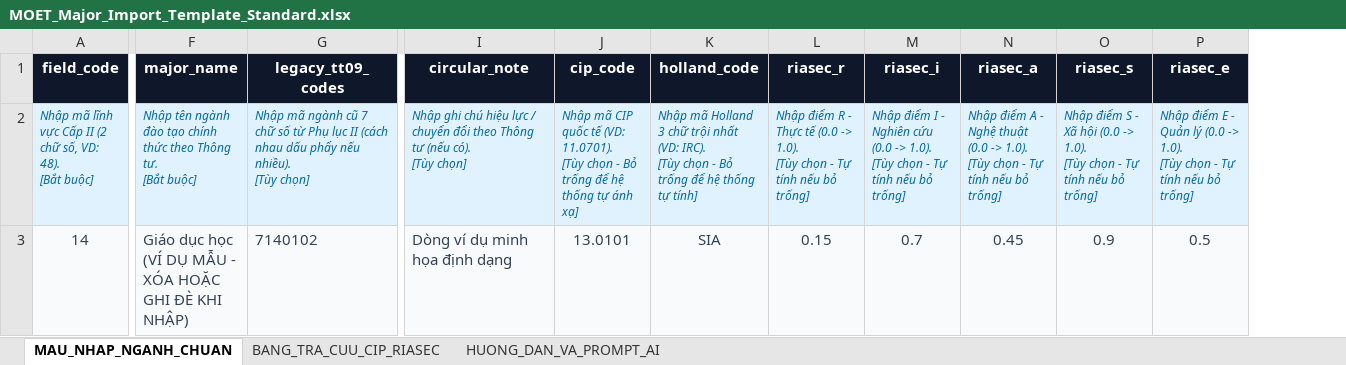
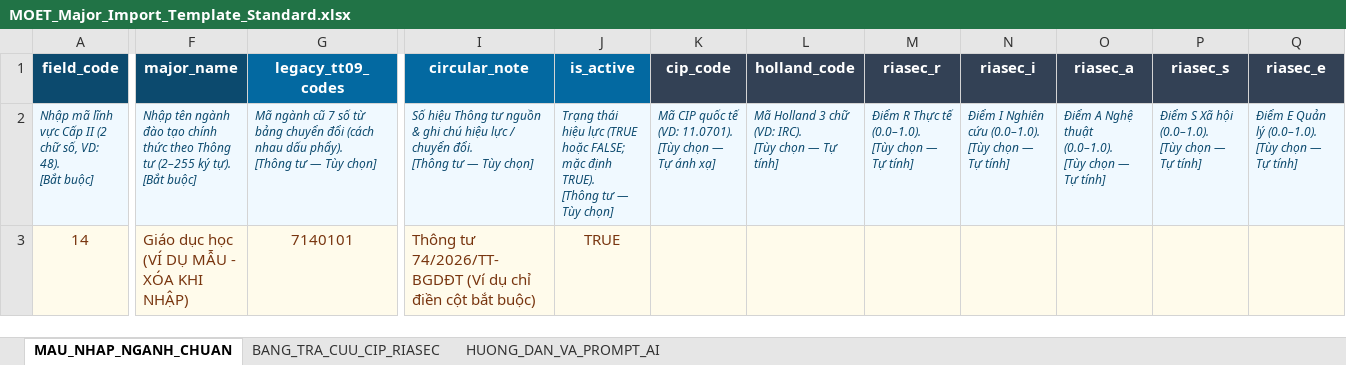
Before and after one commit to DTU-C1SE-71/AI-CAREERGUIDE, an Excel workbook: backend/app/db/seeds/MOET_Major_Import_Template_Standard.xlsx, sheet MAU_NHAP_NGANH_CHUAN, drawn as a sheet; only a part is shown, gaps mark what is left out; values as stored, in another font and other column widths than the file's, no borders; addresses are those after the commit; ↵ is a line break in a cell; the diff covers the shown part only; the diff names each change by its address in the sheet, - before the commit and + after, or states it on an @@ line.

```diff
--- a/backend/app/db/seeds/MOET_Major_Import_Template_Standard.xlsx (sheet MAU_NHAP_NGANH_CHUAN)
+++ b/backend/app/db/seeds/MOET_Major_Import_Template_Standard.xlsx (sheet MAU_NHAP_NGANH_CHUAN)
+column J (is_active), rows 2-3: Trạng thái hiệu lực (TRUE hoặc FALSE; mặc định TRUE). ↵ [Thông tư — Tùy chọn] | TRUE
-A1:F1 fill: #0F172A
+A1:F1 fill: #0C4A6E
-G1:I1 fill: #0F172A
+G1:I1 fill: #0369A1
-K1:Q1 fill: #0F172A
+K1:Q1 fill: #334155
-A2:I2 text colour: #0369A1
+A2:I2 text colour: #0C4A6E
-F2 (major_name): …theo Thông tư. ↵ [Bắt buộc]
+F2 (major_name): …theo Thông tư (2–255 ký tự). ↵ [Bắt buộc]
-G2 (legacy_tt09_codes): Nhập mã ngành cũ 7 chữ số từ Phụ lục II (cách nhau dấu phẩy nếu nhiều). ↵ [Tùy chọn]
+G2 (legacy_tt09_codes): Mã ngành cũ 7 số từ bảng chuyển đổi (cách nhau dấu phẩy). ↵ [Thông tư — Tùy chọn]
-I2 (circular_note): Nhập ghi chú hiệu lực / chuyển đổi theo Thông tư (nếu có). ↵ [Tùy chọn]
+I2 (circular_note): Số hiệu Thông tư nguồn & ghi chú hiệu lực / chuyển đổi. ↵ [Thông tư — Tùy chọn]
-K2 (cip_code): Nhập mã CIP quốc tế (VD: 11.0701). ↵ [Tùy chọn - Bỏ trống để hệ thống tự ánh xạ]
+K2 (cip_code): Mã CIP quốc tế (VD: 11.0701). ↵ [Tùy chọn — Tự ánh xạ]
-K2:Q2 text colour: #0369A1
+K2:Q2 text colour: #0C4A6E
-L2 (holland_code): Nhập mã Holland 3 chữ trội nhất (VD: IRC). ↵ [Tùy chọn - Bỏ trống để hệ thống tự tính]
+L2 (holland_code): Mã Holland 3 chữ (VD: IRC). ↵ [Tùy chọn — Tự tính]
-M2 (riasec_r): Nhập điểm R - Thực tế (0.0 -> 1.0). ↵ [Tùy chọn - Tự tính nếu bỏ trống]
+M2 (riasec_r): Điểm R Thực tế (0.0–1.0). ↵ [Tùy chọn — Tự tính]
-N2 (riasec_i): Nhập điểm I - Nghiên cứu (0.0 -> 1.0). ↵ [Tùy chọn - Tự tính nếu bỏ trống]
+N2 (riasec_i): Điểm I Nghiên cứu (0.0–1.0). ↵ [Tùy chọn — Tự tính]
-O2 (riasec_a): Nhập điểm A - Nghệ thuật (0.0 -> 1.0). ↵ [Tùy chọn - Tự tính nếu bỏ trống]
+O2 (riasec_a): Điểm A Nghệ thuật (0.0–1.0). ↵ [Tùy chọn — Tự tính]
-P2 (riasec_s): Nhập điểm S - Xã hội (0.0 -> 1.0). ↵ [Tùy chọn - Tự tính nếu bỏ trống]
+P2 (riasec_s): Điểm S Xã hội (0.0–1.0). ↵ [Tùy chọn — Tự tính]
-Q2 (riasec_e): Nhập điểm E - Quản lý (0.0 -> 1.0). ↵ [Tùy chọn - Tự tính nếu bỏ trống]
+Q2 (riasec_e): Điểm E Quản lý (0.0–1.0). ↵ [Tùy chọn — Tự tính]
-A3:I3 text colour: #334155
+A3:I3 text colour: #78350F
-F3 (major_name): Giáo dục học (VÍ DỤ MẪU - XÓA HOẶC GHI ĐÈ KHI NHẬP)
+F3 (major_name): Giáo dục học (VÍ DỤ MẪU - XÓA KHI NHẬP)
-G3 (legacy_tt09_codes): 7140102
+G3 (legacy_tt09_codes): 7140101
-G3 alignment: left
+G3 alignment: center
-I3 (circular_note): Dòng ví dụ minh họa định dạng
+I3 (circular_note): Thông tư 74/2026/TT-BGDĐT (Ví dụ chỉ điền cột bắt buộc)
-K3 (cip_code): 13.0101
+K3 (cip_code): (empty)
-L3 (holland_code): SIA
+L3 (holland_code): (empty)
-M3 (riasec_r): 0.15
+M3 (riasec_r): (empty)
-N3 (riasec_i): 0.7
+N3 (riasec_i): (empty)
-O3 (riasec_a): 0.45
+O3 (riasec_a): (empty)
-P3 (riasec_s): 0.9
+P3 (riasec_s): (empty)
-Q3 (riasec_e): 0.5
+Q3 (riasec_e): (empty)
```
Also changed, not shown: 18 edited cells and cell formats elsewhere in this sheet, sheet BANG_TRA_CUU_CIP_RIASEC, sheet HUONG_DAN_VA_PROMPT_AI, frontend/public/MOET_Major_Import_Template_Standard.xlsx, 25 other files.
